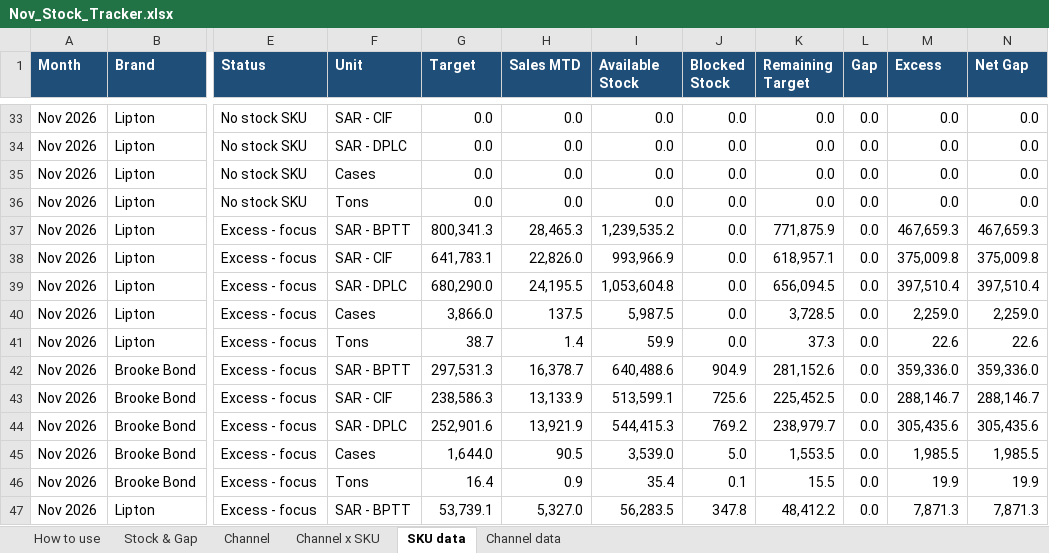
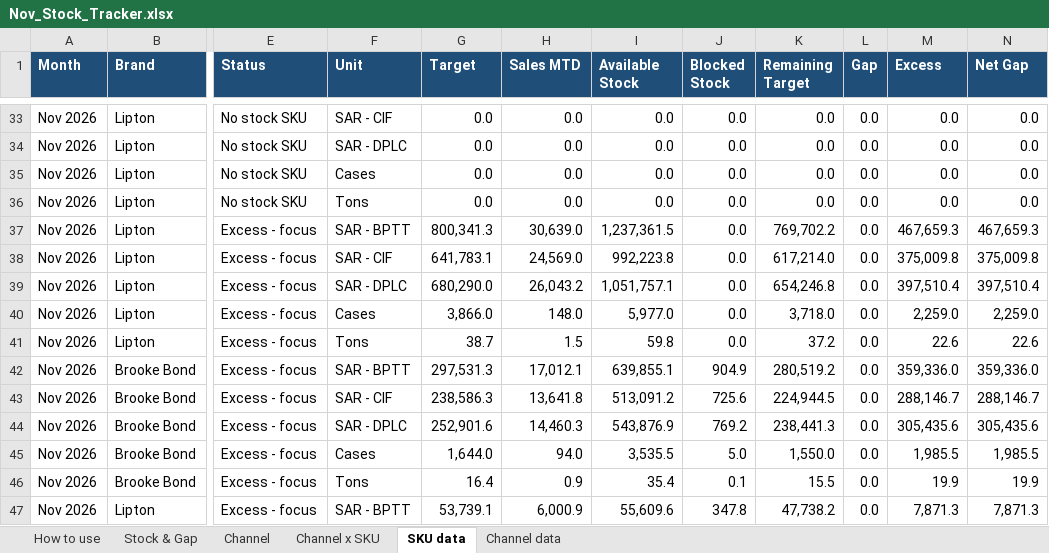
Before and after one commit to abdulrahmanabueldahab-ux/nov-stock-tracker, an Excel workbook: Nov_Stock_Tracker.xlsx, sheet SKU data, drawn as a sheet; only a part is shown, gaps mark what is left out; values as stored, in another font and other column widths than the file's, no borders; charts and pictures not drawn; the diff covers the shown part only; the diff names each change by its address in the sheet, - before the commit and + after, or states it on an @@ line.

```diff
--- a/Nov_Stock_Tracker.xlsx (sheet SKU data)
+++ b/Nov_Stock_Tracker.xlsx (sheet SKU data)
-H37 (Sales MTD): 28,465.3
+H37 (Sales MTD): 30,639.0
-I37 (Available Stock): 1,239,535.2
+I37 (Available Stock): 1,237,361.5
-K37 (Remaining Target): 771,875.9
+K37 (Remaining Target): 769,702.2
-H38 (Sales MTD): 22,826.0
+H38 (Sales MTD): 24,569.0
-I38 (Available Stock): 993,966.9
+I38 (Available Stock): 992,223.8
-K38 (Remaining Target): 618,957.1
+K38 (Remaining Target): 617,214.0
-H39 (Sales MTD): 24,195.5
+H39 (Sales MTD): 26,043.2
-I39 (Available Stock): 1,053,604.8
+I39 (Available Stock): 1,051,757.1
-K39 (Remaining Target): 656,094.5
+K39 (Remaining Target): 654,246.8
-H40 (Sales MTD): 137.5
+H40 (Sales MTD): 148.0
-I40 (Available Stock): 5,987.5
+I40 (Available Stock): 5,977.0
-K40 (Remaining Target): 3,728.5
+K40 (Remaining Target): 3,718.0
-H41 (Sales MTD): 1.4
+H41 (Sales MTD): 1.5
-I41 (Available Stock): 59.9
+I41 (Available Stock): 59.8
-K41 (Remaining Target): 37.3
+K41 (Remaining Target): 37.2
-H42 (Sales MTD): 16,378.7
+H42 (Sales MTD): 17,012.1
-I42 (Available Stock): 640,488.6
+I42 (Available Stock): 639,855.1
-K42 (Remaining Target): 281,152.6
+K42 (Remaining Target): 280,519.2
-H43 (Sales MTD): 13,133.9
+H43 (Sales MTD): 13,641.8
-I43 (Available Stock): 513,599.1
+I43 (Available Stock): 513,091.2
-K43 (Remaining Target): 225,452.5
+K43 (Remaining Target): 224,944.5
-H44 (Sales MTD): 13,921.9
+H44 (Sales MTD): 14,460.3
-I44 (Available Stock): 544,415.3
+I44 (Available Stock): 543,876.9
-K44 (Remaining Target): 238,979.7
+K44 (Remaining Target): 238,441.3
-H45 (Sales MTD): 90.5
+H45 (Sales MTD): 94.0
-I45 (Available Stock): 3,539.0
+I45 (Available Stock): 3,535.5
-K45 (Remaining Target): 1,553.5
+K45 (Remaining Target): 1,550.0
-H47 (Sales MTD): 5,327.0
+H47 (Sales MTD): 6,000.9
-I47 (Available Stock): 56,283.5
+I47 (Available Stock): 55,609.6
-K47 (Remaining Target): 48,412.2
+K47 (Remaining Target): 47,738.2
```
Also changed, not shown: 624 edited cells elsewhere in this sheet, sheet Channel data, sheet Stock & Gap, sheet Channel x SKU, sheet Channel, sheet How to use, Stock_Sales_Tracker.xlsx, 1 other file.
